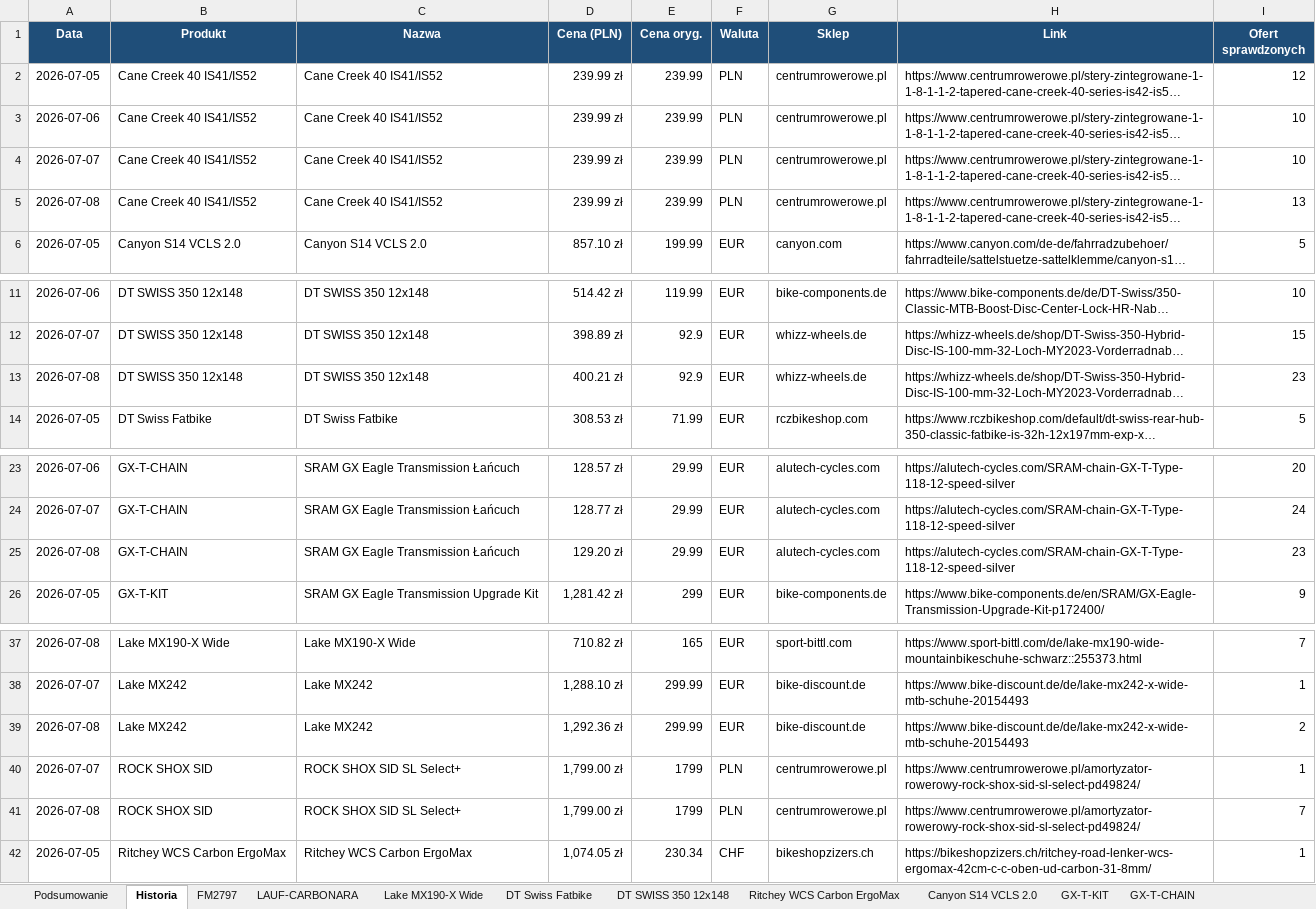
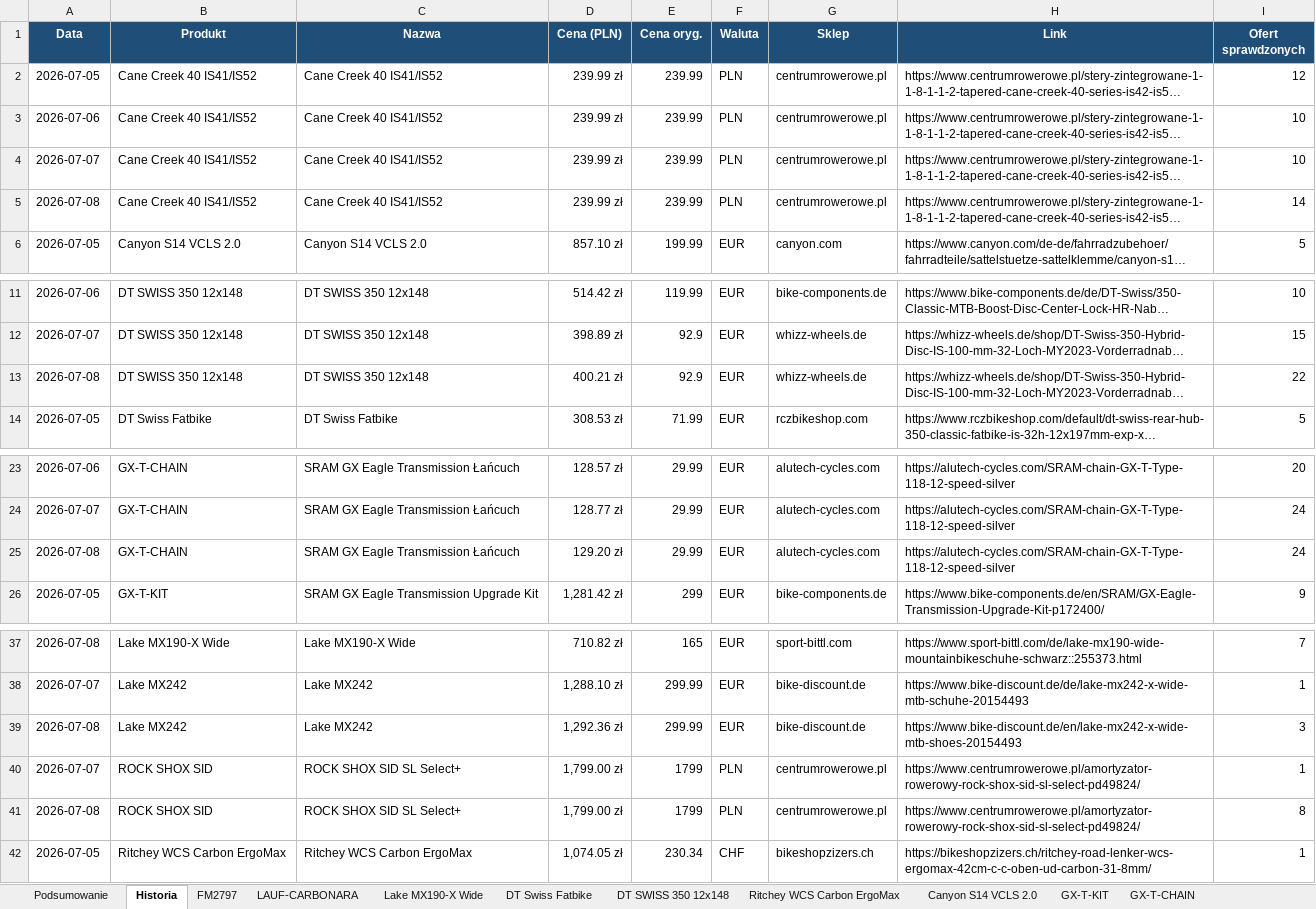
Before and after one commit to Wotjek/PriceChecker, an Excel workbook: output/prices.xlsx, sheet Historia, drawn as a sheet; only a part is shown, gaps mark what is left out; long unchanged cells end in …; values as stored, in another font and other column widths than the file's, no borders; the diff names each change by its address in the sheet, - before the commit and + after, or states it on an @@ line.

```diff
--- a/output/prices.xlsx (sheet Historia)
+++ b/output/prices.xlsx (sheet Historia)
-I5 (Ofert sprawdzonych): 13
+I5 (Ofert sprawdzonych): 14
-I13 (Ofert sprawdzonych): 23
+I13 (Ofert sprawdzonych): 22
-I25 (Ofert sprawdzonych): 23
+I25 (Ofert sprawdzonych): 24
-H39 (Link): https://www.bike-discount.de/de/lake-mx242-x-wide-mtb-schuhe-20154493
+H39 (Link): https://www.bike-discount.de/en/lake-mx242-x-wide-mtb-shoes-20154493
-I39 (Ofert sprawdzonych): 2
+I39 (Ofert sprawdzonych): 3
-I41 (Ofert sprawdzonych): 7
+I41 (Ofert sprawdzonych): 8
```
Also changed, not shown: sheet Lake MX242, sheet Podsumowanie, 7 other files.
